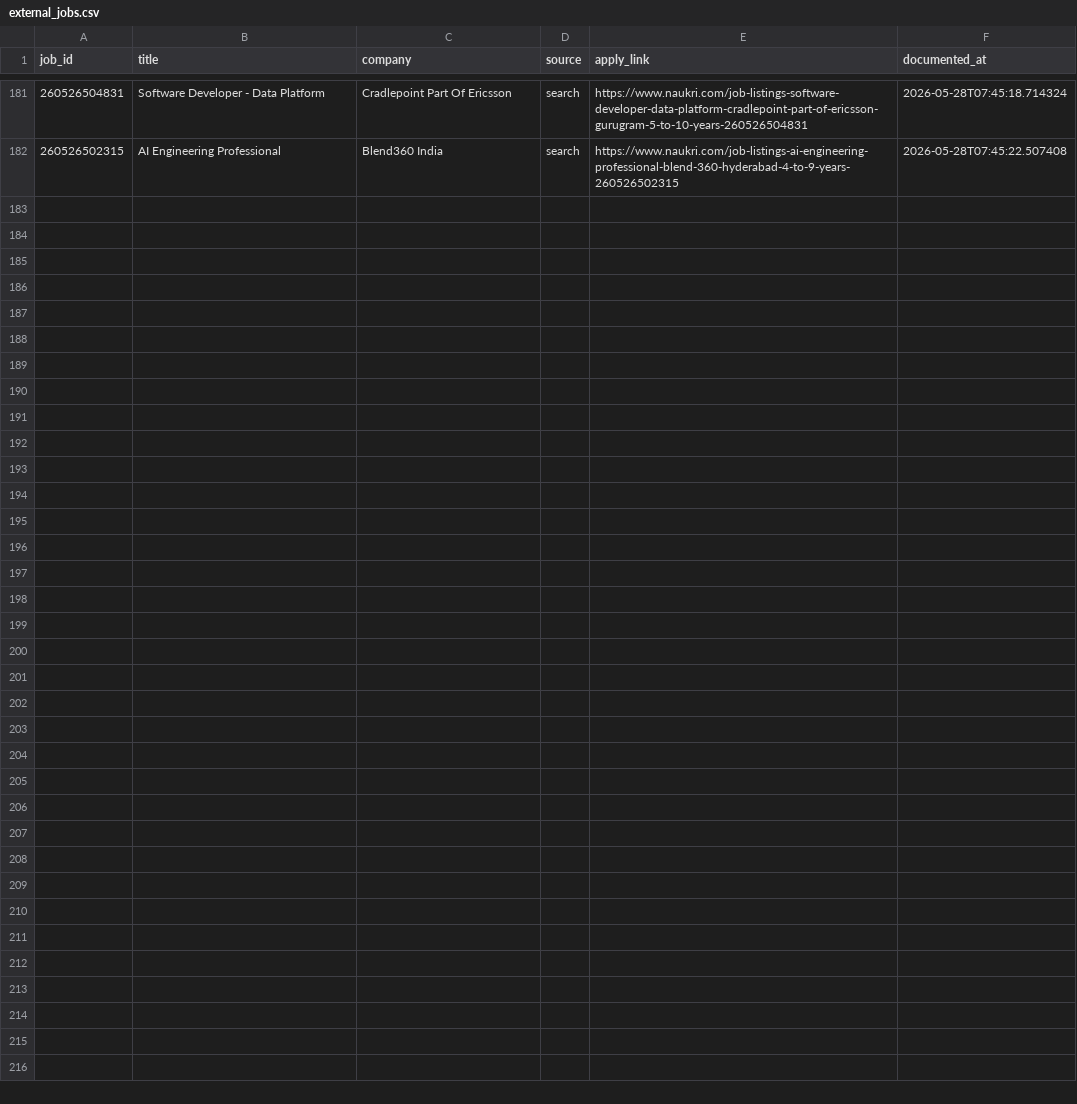
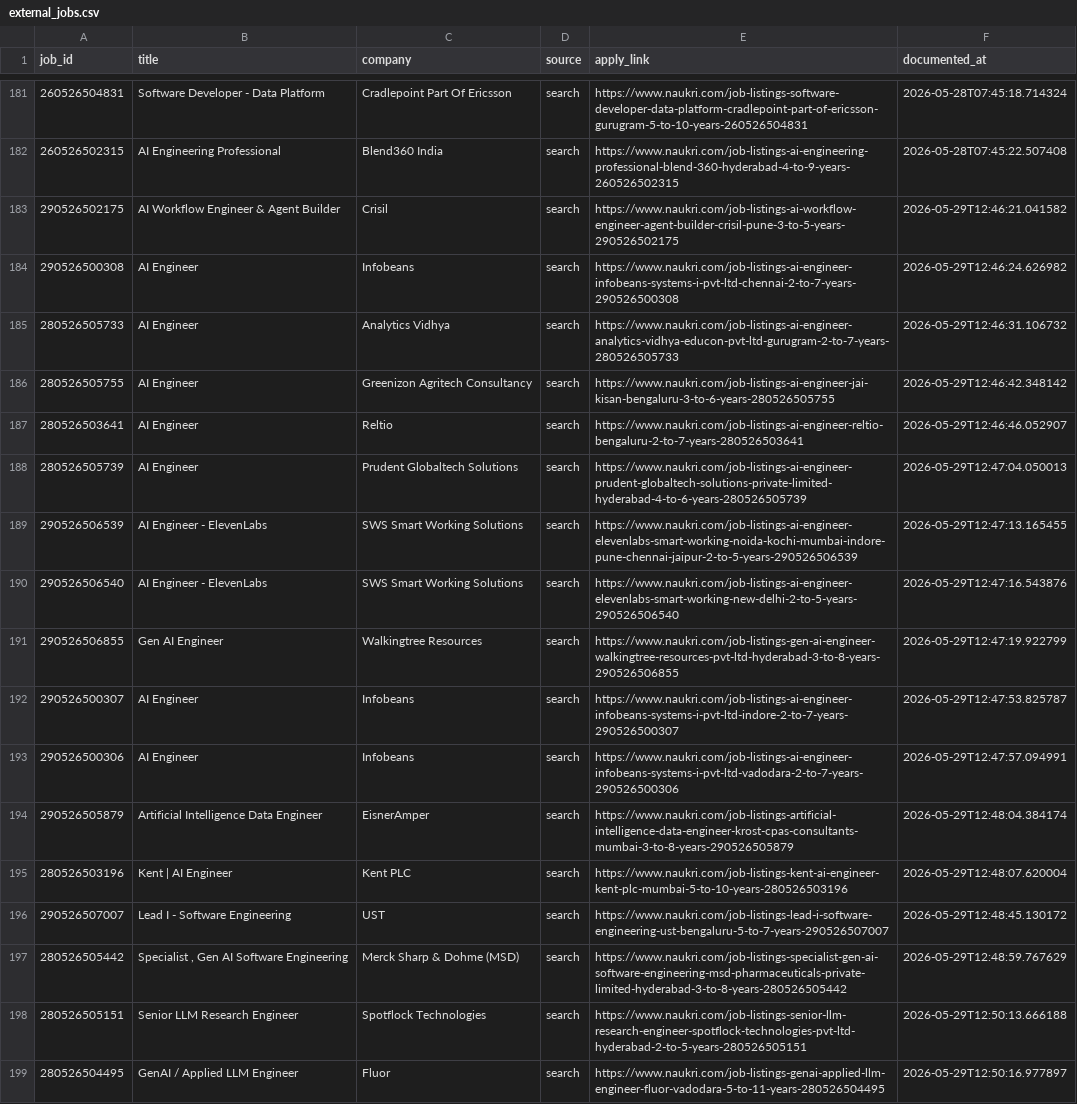
Before and after one commit to swarnava-dutta/NopeRi, a CSV file: external_jobs.csv, drawn as a sheet; only a part is shown, gaps mark what is left out; the diff names each change by its address in the sheet, - before the commit and + after, or states it on an @@ line.

```diff
--- a/external_jobs.csv
+++ b/external_jobs.csv
+row 183: 290526502175 | AI Workflow Engineer & Agent Builder | Crisil | search | https://www.naukri.com/job-listings-ai-workflow-engineer-agent-builder-crisil-pune-3-to-5-years-290526502175 | 2026-05-29T12:46:21.041582
+row 184: 290526500308 | AI Engineer | Infobeans | search | https://www.naukri.com/job-listings-ai-engineer-infobeans-systems-i-pvt-ltd-chennai-2-to-7-years-290526500308 | 2026-05-29T12:46:24.626982
+row 185: 280526505733 | AI Engineer | Analytics Vidhya | search | https://www.naukri.com/job-listings-ai-engineer-analytics-vidhya-educon-pvt-ltd-gurugram-2-to-7-years-280526505733 | 2026-05-29T12:46:31.106732
+row 186: 280526505755 | AI Engineer | Greenizon Agritech Consultancy | search | https://www.naukri.com/job-listings-ai-engineer-jai-kisan-bengaluru-3-to-6-years-280526505755 | 2026-05-29T12:46:42.348142
+row 187: 280526503641 | AI Engineer | Reltio | search | https://www.naukri.com/job-listings-ai-engineer-reltio-bengaluru-2-to-7-years-280526503641 | 2026-05-29T12:46:46.052907
+row 188: 280526505739 | AI Engineer | Prudent Globaltech Solutions | search | https://www.naukri.com/job-listings-ai-engineer-prudent-globaltech-solutions-private-limited-hyderabad-4-to-6-years-280526505739 | 2026-05-29T12:47:04.050013
+row 189: 290526506539 | AI Engineer - ElevenLabs | SWS Smart Working Solutions | search | https://www.naukri.com/job-listings-ai-engineer-elevenlabs-smart-working-noida-kochi-mumbai-indore-pune-chennai-jaipur-2-to-5-years-290526506539 | 2026-05-29T12:47:13.165455
+row 190: 290526506540 | AI Engineer - ElevenLabs | SWS Smart Working Solutions | search | https://www.naukri.com/job-listings-ai-engineer-elevenlabs-smart-working-new-delhi-2-to-5-years-290526506540 | 2026-05-29T12:47:16.543876
+row 191: 290526506855 | Gen AI Engineer | Walkingtree Resources | search | https://www.naukri.com/job-listings-gen-ai-engineer-walkingtree-resources-pvt-ltd-hyderabad-3-to-8-years-290526506855 | 2026-05-29T12:47:19.922799
+row 192: 290526500307 | AI Engineer | Infobeans | search | https://www.naukri.com/job-listings-ai-engineer-infobeans-systems-i-pvt-ltd-indore-2-to-7-years-290526500307 | 2026-05-29T12:47:53.825787
+row 193: 290526500306 | AI Engineer | Infobeans | search | https://www.naukri.com/job-listings-ai-engineer-infobeans-systems-i-pvt-ltd-vadodara-2-to-7-years-290526500306 | 2026-05-29T12:47:57.094991
+row 194: 290526505879 | Artificial Intelligence Data Engineer | EisnerAmper | search | https://www.naukri.com/job-listings-artificial-intelligence-data-engineer-krost-cpas-consultants-mumbai-3-to-8-years-290526505879 | 2026-05-29T12:48:04.384174
+row 195: 280526503196 | Kent | AI Engineer | Kent PLC | search | https://www.naukri.com/job-listings-kent-ai-engineer-kent-plc-mumbai-5-to-10-years-280526503196 | 2026-05-29T12:48:07.620004
+row 196: 290526507007 | Lead I - Software Engineering | UST | search | https://www.naukri.com/job-listings-lead-i-software-engineering-ust-bengaluru-5-to-7-years-290526507007 | 2026-05-29T12:48:45.130172
+row 197: 280526505442 | Specialist , Gen AI Software Engineering | Merck Sharp & Dohme (MSD) | search | https://www.naukri.com/job-listings-specialist-gen-ai-software-engineering-msd-pharmaceuticals-private-limited-hyderabad-3-to-8-years-280526505442 | 2026-05-29T12:48:59.767629
+row 198: 280526505151 | Senior LLM Research Engineer | Spotflock Technologies | search | https://www.naukri.com/job-listings-senior-llm-research-engineer-spotflock-technologies-pvt-ltd-hyderabad-2-to-5-years-280526505151 | 2026-05-29T12:50:13.666188
+row 199: 280526504495 | GenAI / Applied LLM Engineer | Fluor | search | https://www.naukri.com/job-listings-genai-applied-llm-engineer-fluor-vadodara-5-to-11-years-280526504495 | 2026-05-29T12:50:16.977897
```
Also changed, not shown: 3 other files.
